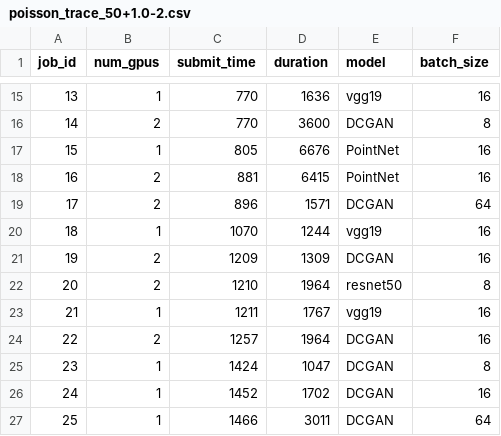
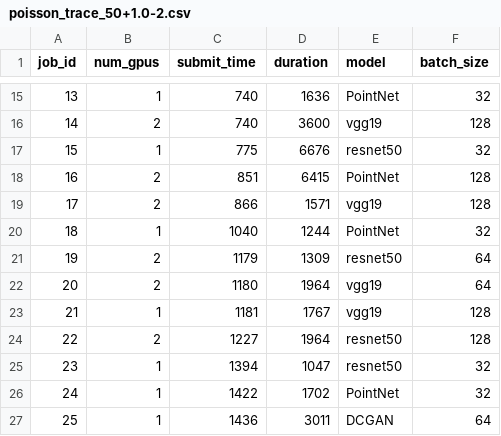
Before and after one commit to hal-uw/blox-pal, a CSV file: blox_exp/workload/poisson_trace_50+1.0-2.csv, drawn as a sheet; only a part is shown, gaps mark what is left out; the diff covers the shown part only.

```diff
--- a/blox_exp/workload/poisson_trace_50+1.0-2.csv
+++ b/blox_exp/workload/poisson_trace_50+1.0-2.csv
@@ -15,13 +15,13 @@ job_id,num_gpus,submit_time,duration,model,batch_size
-13,1,770,1636,vgg19,16
-14,2,770,3600,DCGAN,8
-15,1,805,6676,PointNet,16
-16,2,881,6415,PointNet,16
-17,2,896,1571,DCGAN,64
-18,1,1070,1244,vgg19,16
-19,2,1209,1309,DCGAN,16
-20,2,1210,1964,resnet50,8
-21,1,1211,1767,vgg19,16
-22,2,1257,1964,DCGAN,16
-23,1,1424,1047,DCGAN,8
-24,1,1452,1702,DCGAN,16
-25,1,1466,3011,DCGAN,64
+13,1,740,1636,PointNet,32
+14,2,740,3600,vgg19,128
+15,1,775,6676,resnet50,32
+16,2,851,6415,PointNet,128
+17,2,866,1571,vgg19,128
+18,1,1040,1244,PointNet,32
+19,2,1179,1309,resnet50,64
+20,2,1180,1964,vgg19,64
+21,1,1181,1767,vgg19,128
+22,2,1227,1964,resnet50,128
+23,1,1394,1047,resnet50,32
+24,1,1422,1702,PointNet,32
+25,1,1436,3011,DCGAN,64
```
Also changed, not shown: 97 edited cells elsewhere in this file, 32 other files.
